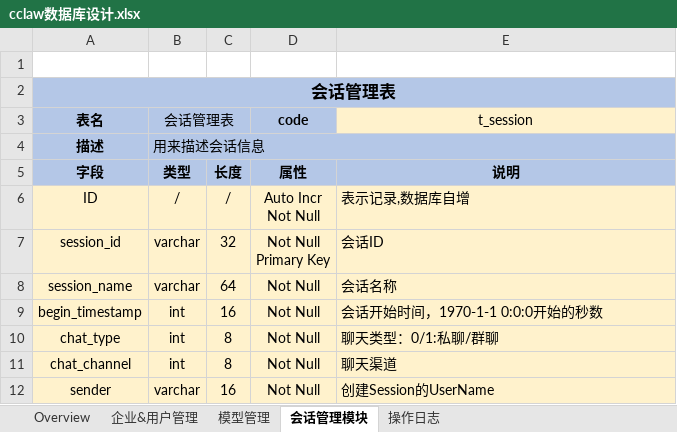
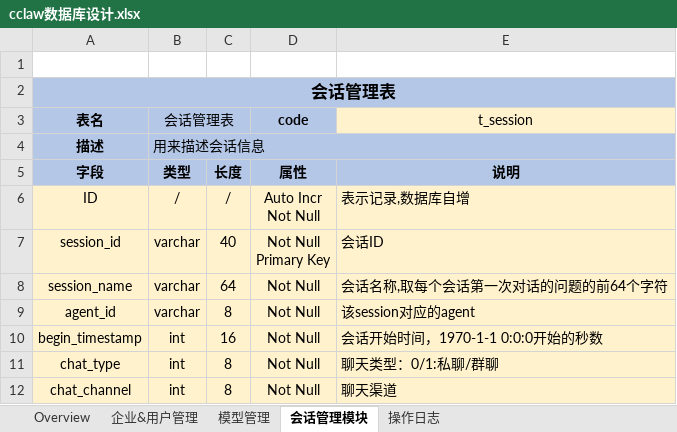
Before and after one commit to frank362181/CClaw, an Excel workbook: document/cclaw数据库设计.xlsx, sheet 会话管理模块, drawn as a sheet; only a part is shown; the shorter side is filled out with more unchanged rows; values as stored, in another font and other column widths than the file's, no borders; the diff covers the shown part only; the diff names each change by its address in the sheet, - before the commit and + after, or states it on an @@ line.

```diff
--- a/document/cclaw数据库设计.xlsx (sheet 会话管理模块)
+++ b/document/cclaw数据库设计.xlsx (sheet 会话管理模块)
-C7: 32
+C7: 40
-E8: 会话名称
+E8: 会话名称,取每个会话第一次对话的问题的前64个字符
+row 9: agent_id | varchar | 8 | Not Null | 该session对应的agent
```
Also changed, not shown: 20 added rows, 1 removed row and 4 edited cells elsewhere in this sheet, 44 other files.
